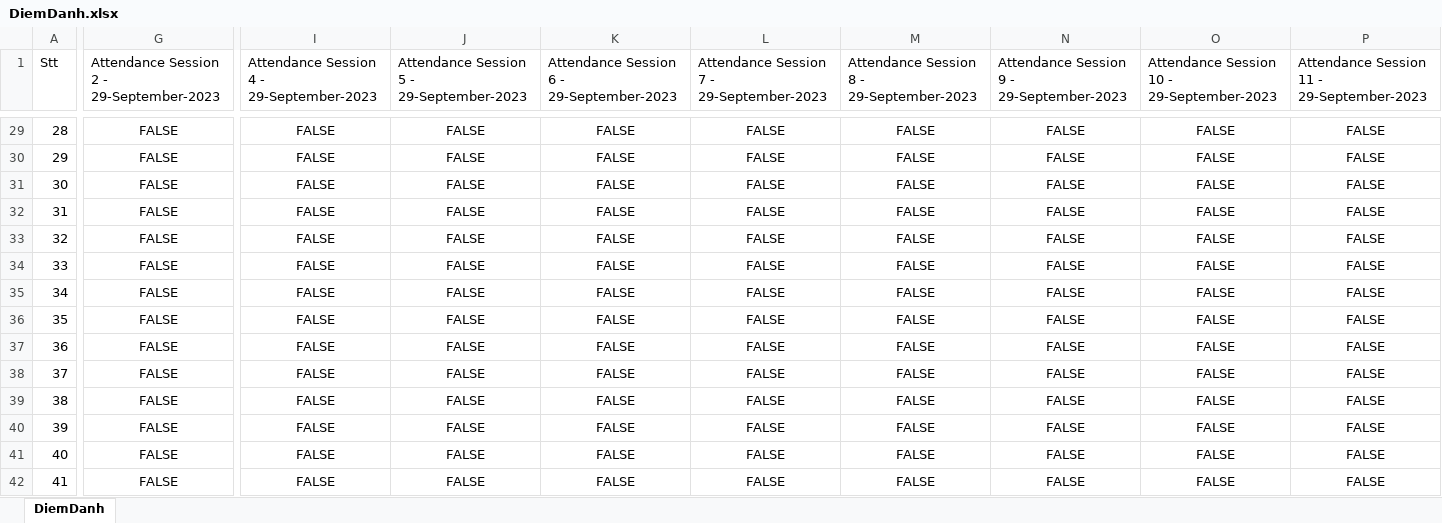
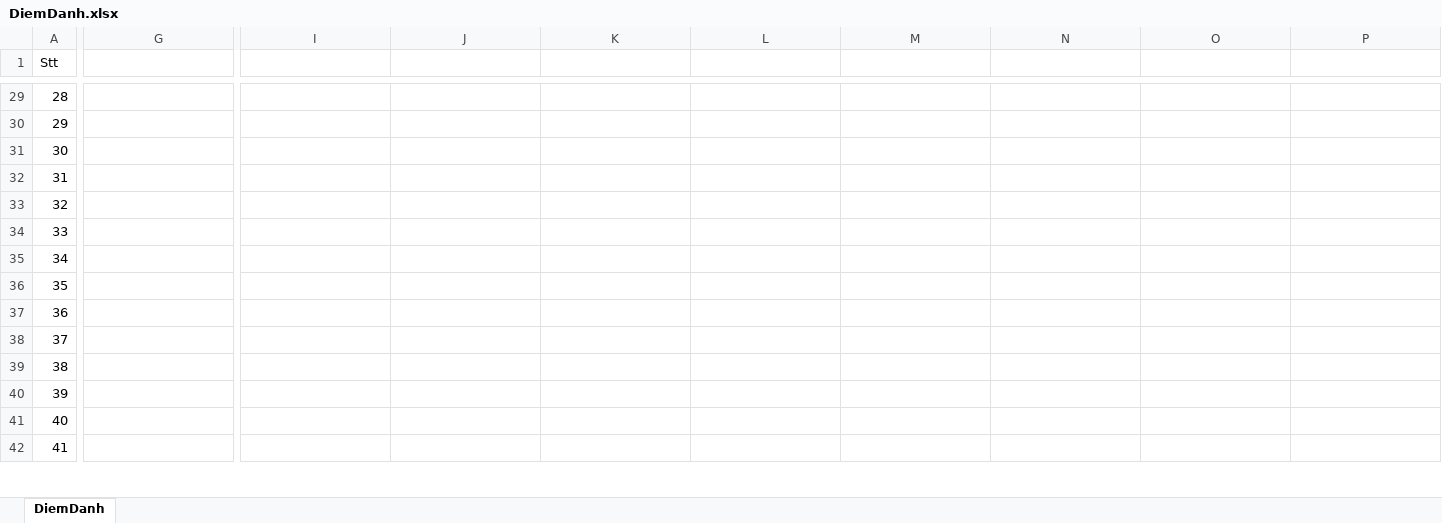
Before and after one commit to The-White-Bear/Attendance_Face_Recog_and_Email, an Excel workbook: DiemDanh.xlsx, sheet DiemDanh, drawn as a sheet; only a part is shown, gaps mark what is left out; values as stored, in another font and other column widths than the file's, no borders; the diff covers the shown part only; the diff names each change by its address in the sheet, - before the commit and + after, or states it on an @@ line.

```diff
--- a/DiemDanh.xlsx (sheet DiemDanh)
+++ b/DiemDanh.xlsx (sheet DiemDanh)
-G1: Attendance Session 2 - 29-September-2023
+G1: (empty)
-I1: Attendance Session 4 - 29-September-2023
+I1: (empty)
-J1: Attendance Session 5 - 29-September-2023
+J1: (empty)
-K1: Attendance Session 6 - 29-September-2023
+K1: (empty)
-L1: Attendance Session 7 - 29-September-2023
+L1: (empty)
-M1: Attendance Session 8 - 29-September-2023
+M1: (empty)
-N1: Attendance Session 9 - 29-September-2023
+N1: (empty)
-O1: Attendance Session 10 - 29-September-2023
+O1: (empty)
-P1: Attendance Session 11 - 29-September-2023
+P1: (empty)
-G29:G42: FALSE
+G29:G42: (empty)
-I29:I42: FALSE
+I29:I42: (empty)
-J29:J42: FALSE
+J29:J42: (empty)
-K29:K42: FALSE
+K29:K42: (empty)
-L29:L42: FALSE
+L29:L42: (empty)
-M29:M42: FALSE
+M29:M42: (empty)
-N29:N42: FALSE
+N29:N42: (empty)
-O29:O42: FALSE
+O29:O42: (empty)
-P29:P42: FALSE
+P29:P42: (empty)
```
Also changed, not shown: 4 added rows, 4 removed rows and 756 edited cells elsewhere in this sheet, 6 other files.
